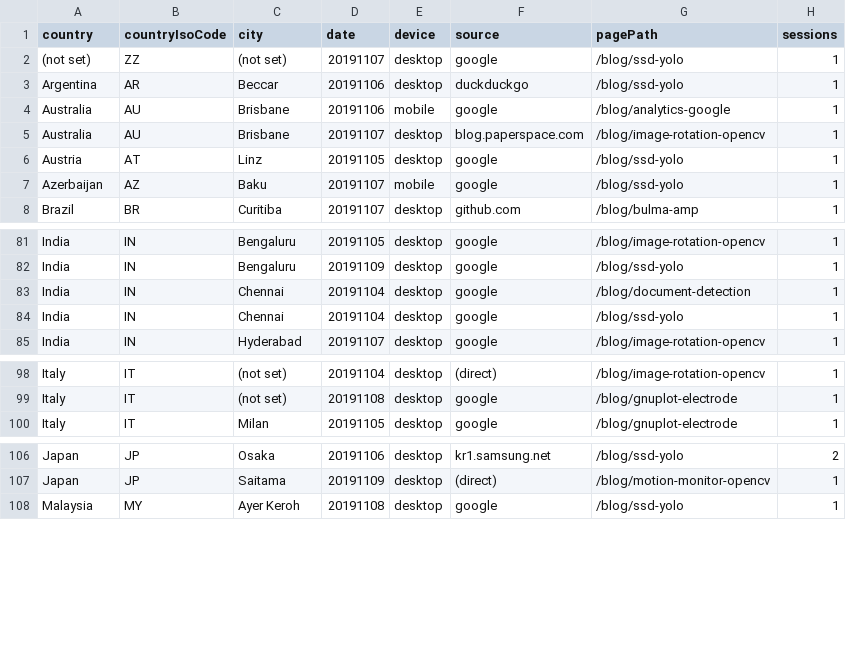
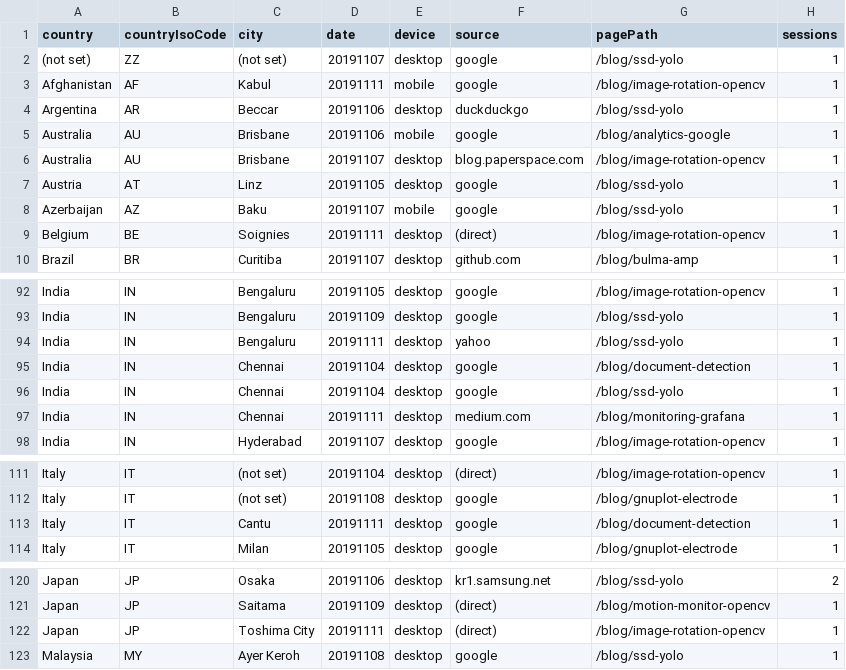
Before and after one commit to cristianpb/analytics-google, a CSV file: data.csv, drawn as a sheet; only a part is shown, gaps mark what is left out; the diff covers the shown part only.

```diff
--- a/data.csv
+++ b/data.csv
@@ -2,2 +2,3 @@ country,countryIsoCode,city,date,device,source,pagePath,sessions
 (not set),ZZ,(not set),20191107,desktop,google,/blog/ssd-yolo,1
+Afghanistan,AF,Kabul,20191111,mobile,google,/blog/image-rotation-opencv,1
 Argentina,AR,Beccar,20191106,desktop,duckduckgo,/blog/ssd-yolo,1
@@ -7,2 +8,3 @@ Austria,AT,Linz,20191105,desktop,google,/blog/ssd-yolo,1
 Azerbaijan,AZ,Baku,20191107,mobile,google,/blog/ssd-yolo,1
+Belgium,BE,Soignies,20191111,desktop,(direct),/blog/image-rotation-opencv,1
 Brazil,BR,Curitiba,20191107,desktop,github.com,/blog/bulma-amp,1
@@ -82,4 +93,6 @@ India,IN,Bengaluru,20191105,desktop,google,/blog/image-rotation-opencv,1
 India,IN,Bengaluru,20191109,desktop,google,/blog/ssd-yolo,1
+India,IN,Bengaluru,20191111,desktop,yahoo,/blog/ssd-yolo,1
 India,IN,Chennai,20191104,desktop,google,/blog/document-detection,1
 India,IN,Chennai,20191104,desktop,google,/blog/ssd-yolo,1
+India,IN,Chennai,20191111,desktop,medium.com,/blog/monitoring-grafana,1
 India,IN,Hyderabad,20191107,desktop,google,/blog/image-rotation-opencv,1
@@ -99,2 +112,3 @@ Italy,IT,(not set),20191104,desktop,(direct),/blog/image-rotation-opencv,1
 Italy,IT,(not set),20191108,desktop,google,/blog/gnuplot-electrode,1
+Italy,IT,Cantu,20191111,desktop,google,/blog/document-detection,1
 Italy,IT,Milan,20191105,desktop,google,/blog/gnuplot-electrode,1
@@ -107,2 +121,3 @@ Japan,JP,Osaka,20191106,desktop,kr1.samsung.net,/blog/ssd-yolo,2
 Japan,JP,Saitama,20191109,desktop,(direct),/blog/motion-monitor-opencv,1
+Japan,JP,Toshima City,20191111,desktop,(direct),/blog/image-rotation-opencv,1
 Malaysia,MY,Ayer Keroh,20191108,desktop,google,/blog/ssd-yolo,1
```
Also changed, not shown: 15 added rows elsewhere in this file.
